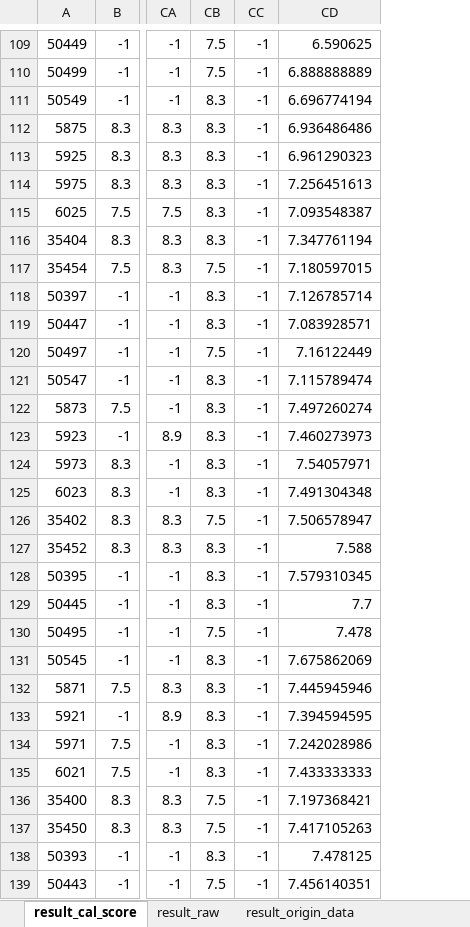
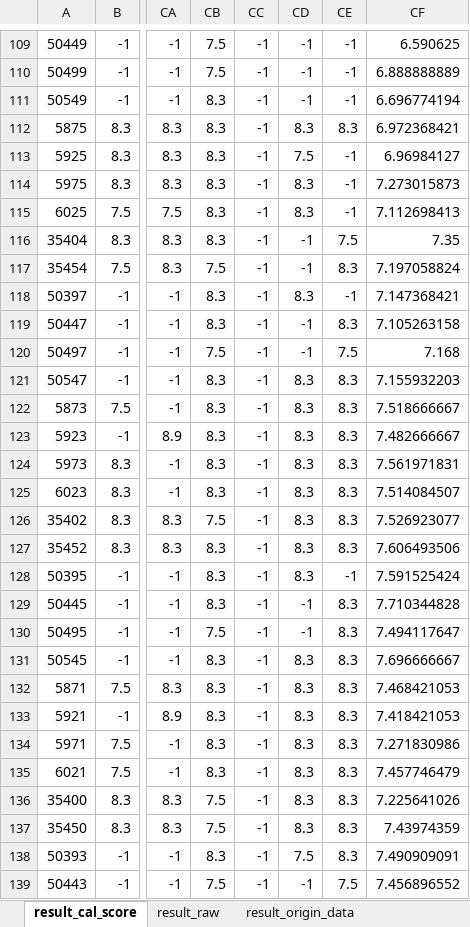
Before and after one commit to hikergoo/hikergoo.github.io, an Excel workbook: assets/data/result_DataAnalysis.xlsx, sheet result_cal_score, drawn as a sheet; only a part is shown, gaps mark what is left out; values as stored, in another font and other column widths than the file's, no borders; addresses are those after the commit; the diff covers the shown part only; the diff names each change by its address in the sheet, - before the commit and + after, or states it on an @@ line.

```diff
--- a/assets/data/result_DataAnalysis.xlsx (sheet result_cal_score)
+++ b/assets/data/result_DataAnalysis.xlsx (sheet result_cal_score)
+column CD, rows 109-139: -1 | -1 | -1 | 8.3 | 7.5 | 8.3 | 8.3 | -1 | -1 | 8.3 | -1 | -1 | 8.3 | 8.3 | 8.3 | 8.3 | 8.3 | 8.3 | 8.3 | 8.3 | -1 | -1 | 8.3 | 8.3 | 8.3 | 8.3 | 8.3 | 8.3 | 8.3 | 7.5 | -1
+column CE, rows 109-139: -1 | -1 | -1 | 8.3 | -1 | -1 | -1 | 7.5 | 8.3 | -1 | 8.3 | 7.5 | 8.3 | 8.3 | 8.3 | 8.3 | 8.3 | 8.3 | 8.3 | -1 | 8.3 | 8.3 | 8.3 | 8.3 | 8.3 | 8.3 | 8.3 | 8.3 | 8.3 | 8.3 | 7.5
-CF112: 6.936486486
+CF112: 6.972368421
-CF113: 6.961290323
+CF113: 6.96984127
-CF114: 7.256451613
+CF114: 7.273015873
-CF115: 7.093548387
+CF115: 7.112698413
-CF116: 7.347761194
+CF116: 7.35
-CF117: 7.180597015
+CF117: 7.197058824
-CF118: 7.126785714
+CF118: 7.147368421
-CF119: 7.083928571
+CF119: 7.105263158
-CF120: 7.16122449
+CF120: 7.168
-CF121: 7.115789474
+CF121: 7.155932203
-CF122: 7.497260274
+CF122: 7.518666667
-CF123: 7.460273973
+CF123: 7.482666667
-CF124: 7.54057971
+CF124: 7.561971831
-CF125: 7.491304348
+CF125: 7.514084507
-CF126: 7.506578947
+CF126: 7.526923077
-CF127: 7.588
+CF127: 7.606493506
-CF128: 7.579310345
+CF128: 7.591525424
-CF129: 7.7
+CF129: 7.710344828
-CF130: 7.478
+CF130: 7.494117647
-CF131: 7.675862069
+CF131: 7.696666667
-CF132: 7.445945946
+CF132: 7.468421053
-CF133: 7.394594595
+CF133: 7.418421053
-CF134: 7.242028986
+CF134: 7.271830986
-CF135: 7.433333333
+CF135: 7.457746479
-CF136: 7.197368421
+CF136: 7.225641026
-CF137: 7.417105263
+CF137: 7.43974359
-CF138: 7.478125
+CF138: 7.490909091
-CF139: 7.456140351
+CF139: 7.456896552
```
Also changed, not shown: 16 edited cells elsewhere in this sheet, sheet result_origin_data, sheet result_raw, 2 other files.
